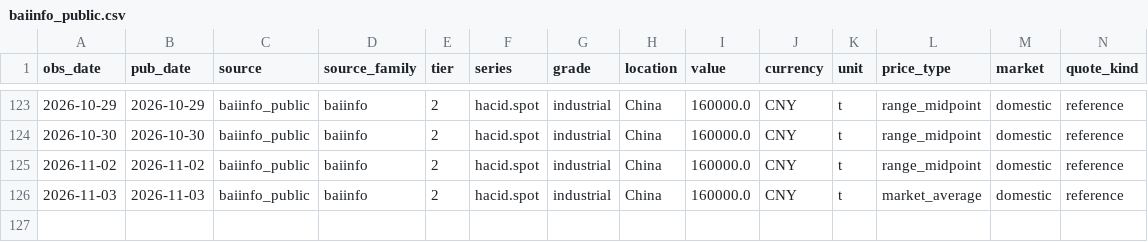
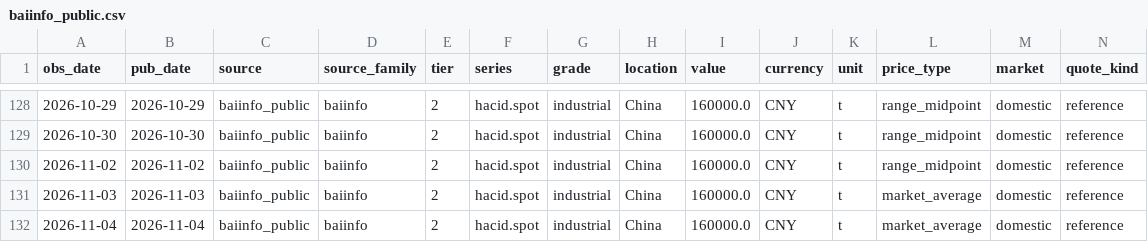
Before and after one commit to arhamsaraogi-star/chemical, a CSV file: data/observations/baiinfo_public.csv, drawn as a sheet; only a part is shown, gaps mark what is left out; rows hold the shown columns only; the diff covers the shown part only; the diff names each change by its address in the sheet, - before the commit and + after, or states it on an @@ line.

```diff
--- a/data/observations/baiinfo_public.csv
+++ b/data/observations/baiinfo_public.csv
+row 132: 2026-11-04 | 2026-11-04 | baiinfo_public | baiinfo | 2 | hacid.spot | industrial | China | 160000.0 | CNY | t | market_average | domestic | reference
```
Also changed, not shown: 5 added rows elsewhere in this file, data/observations/ecb_fx.csv, 7 other files.
